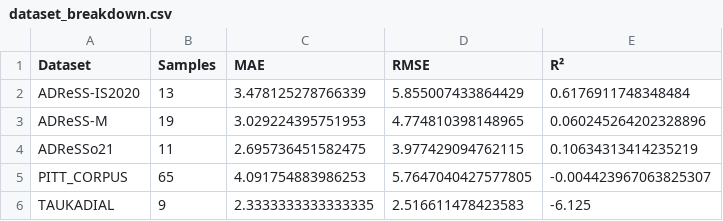
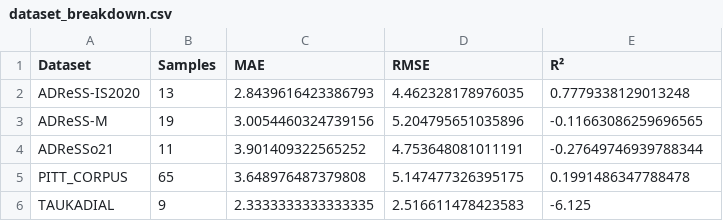
Before and after one commit to whoisarjun/neurolens-ai, a CSV file: eval_results/dataset_breakdown.csv, drawn as a sheet.

```diff
--- a/eval_results/dataset_breakdown.csv
+++ b/eval_results/dataset_breakdown.csv
@@ -1,6 +1,6 @@
 Dataset,Samples,MAE,RMSE,R²
-ADReSS-IS2020,13,3.478125278766339,5.855007433864429,0.6176911748348484
-ADReSS-M,19,3.029224395751953,4.774810398148965,0.060245264202328896
-ADReSSo21,11,2.695736451582475,3.977429094762115,0.10634313414235219
-PITT_CORPUS,65,4.091754883986253,5.7647040427577805,-0.004423967063825307
+ADReSS-IS2020,13,2.8439616423386793,4.462328178976035,0.7779338129013248
+ADReSS-M,19,3.0054460324739156,5.204795651035896,-0.11663086259696565
+ADReSSo21,11,3.901409322565252,4.753648081011191,-0.27649746939788344
+PITT_CORPUS,65,3.648976487379808,5.147477326395175,0.1991486347788478
 TAUKADIAL,9,2.3333333333333335,2.516611478423583,-6.125
```
Also changed, not shown: eval_results/best_predictions.csv, eval_results/modality_config_comparison.csv, 12 other files.
